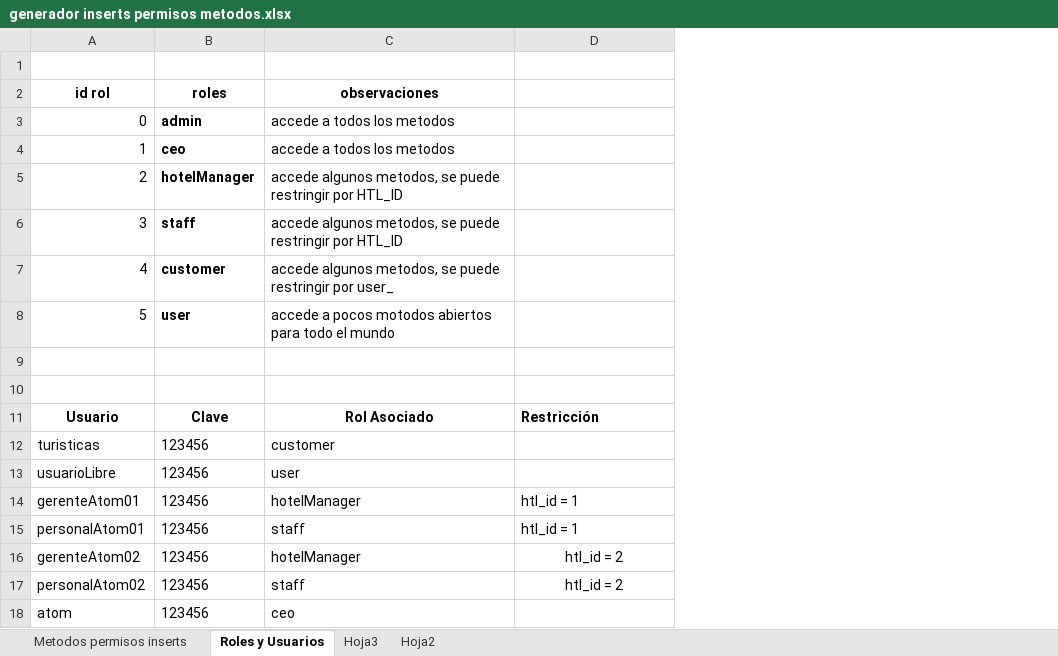
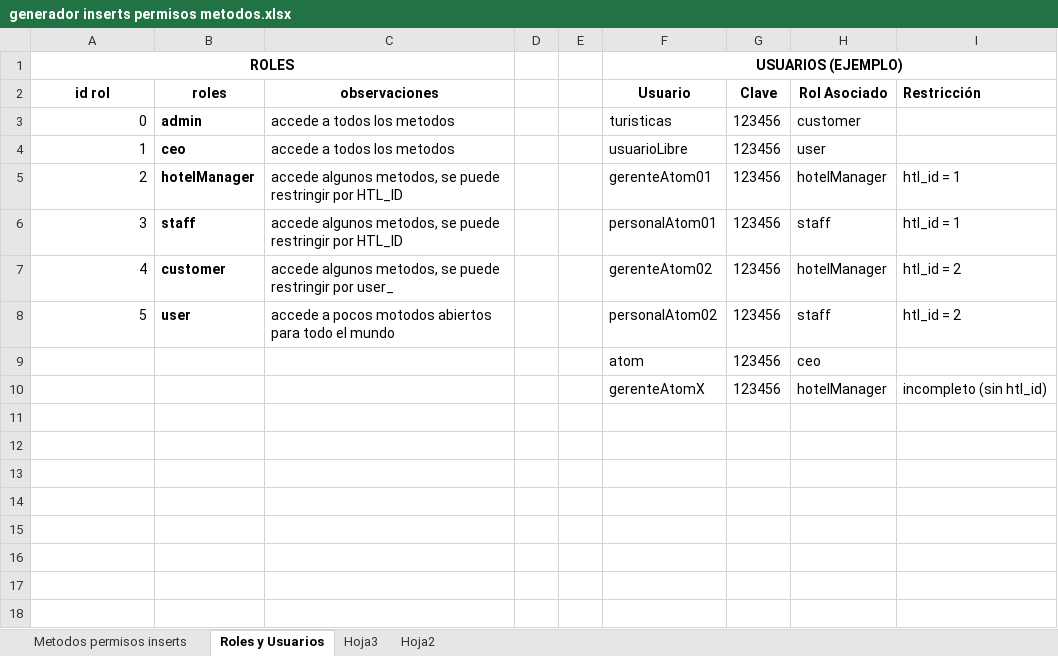
Before and after one commit to CampusDual/2022-BBE-1-G3_CadenaHotelera, an Excel workbook: Herramientas y Documentacion/generador inserts permisos metodos.xlsx, sheet Roles y Usuarios, drawn as a sheet; values as stored, in another font and other column widths than the file's, no borders; removed rows and columns are numbered as before the commit, all else as after; the diff names each change by its address in the sheet, - before the commit and + after, or states it on an @@ line.

```diff
--- a/Herramientas y Documentacion/generador inserts permisos metodos.xlsx (sheet Roles y Usuarios)
+++ b/Herramientas y Documentacion/generador inserts permisos metodos.xlsx (sheet Roles y Usuarios)
+column D, empty
+column E, empty
+column F (Usuario), row 1: USUARIOS (EJEMPLO); rows 3-10: turisticas | usuarioLibre | gerenteAtom01 | personalAtom01 | gerenteAtom02 | personalAtom02 | atom | gerenteAtomX
+column G (Clave), rows 3-10: all 123456
+column H (Rol Asociado), rows 3-10: customer | user | hotelManager | staff | hotelManager | staff | ceo | hotelManager
-row 1: (empty)
+row 1: ROLES |  |  |  |  | USUARIOS (EJEMPLO)
+A1:C1 merged
-I2: (empty)
+I2: Restricción
-I5:I6 (Restricción): (empty)
+I5:I6 (Restricción): htl_id = 1
-I7:I8 (Restricción): (empty)
+I7:I8 (Restricción): htl_id = 2
-row 9: (empty)
+row 9:  |  |  |  |  | atom | 123456 | ceo
-row 10: (empty)
+row 10:  |  |  |  |  | gerenteAtomX | 123456 | hotelManager | incompleto (sin htl_id)
-row 11: Usuario | Clave | Rol Asociado | Restricción
-row 12: turisticas | 123456 | customer
-row 13: usuarioLibre | 123456 | user
-row 14: gerenteAtom01 | 123456 | hotelManager | htl_id = 1
-row 15: personalAtom01 | 123456 | staff | htl_id = 1
-row 16: gerenteAtom02 | 123456 | hotelManager | htl_id = 2
-row 17: personalAtom02 | 123456 | staff | htl_id = 2
-row 18: atom | 123456 | ceo
```
Also changed, not shown: sheet Metodos permisos inserts, 4 other files.
